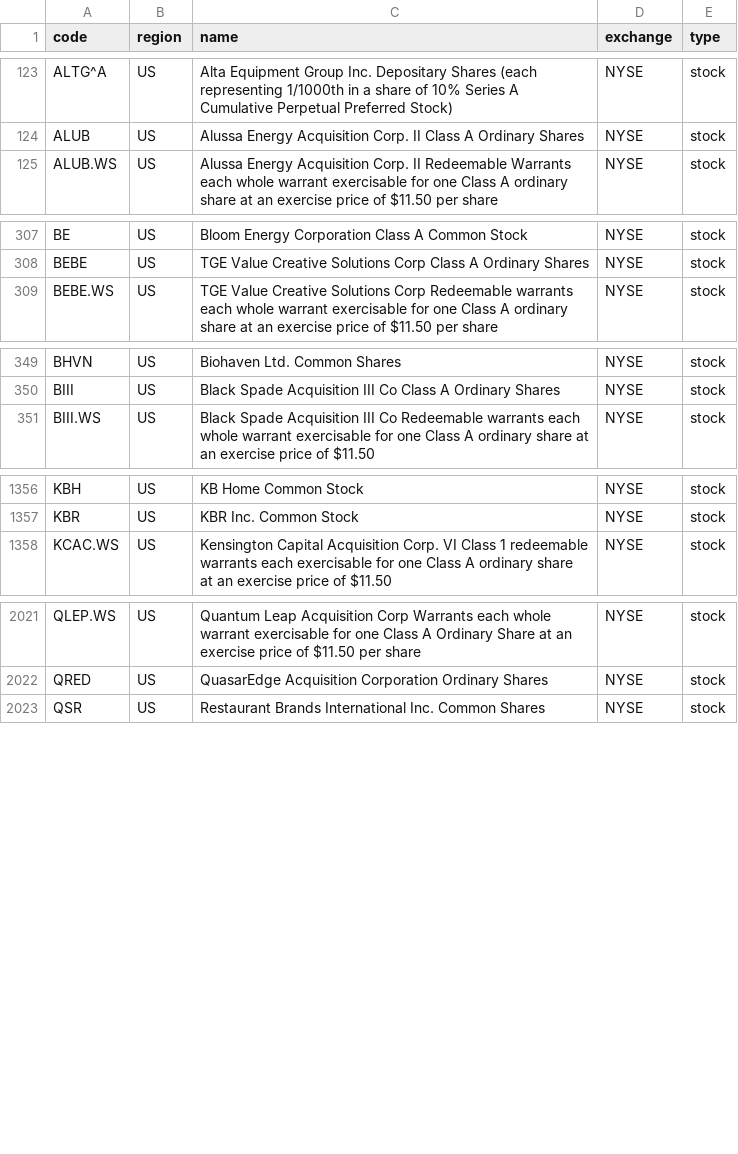
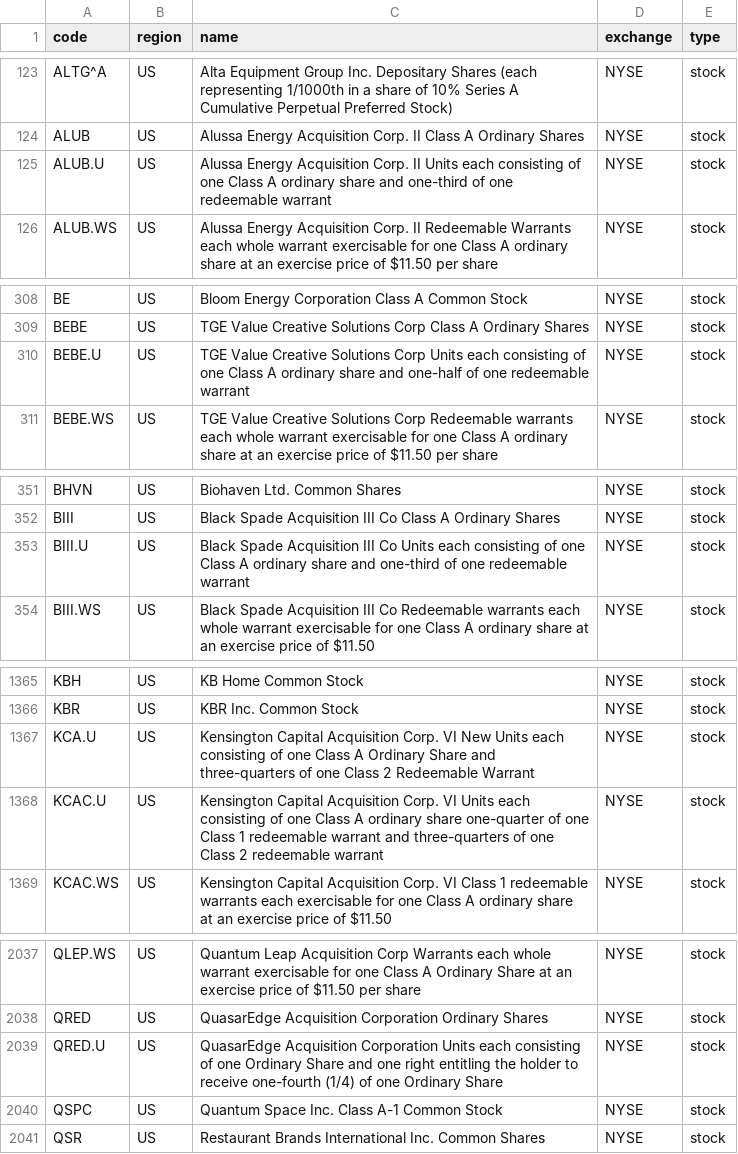
Before and after one commit to irachex/open-stock-data, a CSV file: symbols/NYSE.csv, drawn as a sheet; only a part is shown, gaps mark what is left out; the diff covers the shown part only.

```diff
--- a/symbols/NYSE.csv
+++ b/symbols/NYSE.csv
@@ -124,2 +124,3 @@ ALTG^A,US,Alta Equipment Group Inc. Depositary Shares (each representing 1/1000t
 ALUB,US,Alussa Energy Acquisition Corp. II Class A Ordinary Shares,NYSE,stock
+ALUB.U,US,Alussa Energy Acquisition Corp. II Units each consisting of one Class A ordinary share and one-third of one redeemable warrant,NYSE,stock
 ALUB.WS,US,Alussa Energy Acquisition Corp. II Redeemable Warrants each whole warrant exercisable for one Class A ordinary share at an exercise price of $11.50 per share,NYSE,stock
@@ -308,2 +309,3 @@ BE,US,Bloom Energy Corporation Class A Common Stock,NYSE,stock
 BEBE,US,TGE Value Creative Solutions Corp Class A Ordinary Shares,NYSE,stock
+BEBE.U,US,TGE Value Creative Solutions Corp Units each consisting of one Class A ordinary share and one-half of one redeemable warrant,NYSE,stock
 BEBE.WS,US,TGE Value Creative Solutions Corp Redeemable warrants each whole warrant exercisable for one Class A ordinary share at an exercise price of $11.50 per share,NYSE,stock
@@ -350,2 +352,3 @@ BHVN,US,Biohaven Ltd. Common Shares,NYSE,stock
 BIII,US,Black Spade Acquisition III Co Class A Ordinary Shares,NYSE,stock
+BIII.U,US,Black Spade Acquisition III Co Units each consisting of one Class A ordinary share and one-third of one redeemable warrant,NYSE,stock
 BIII.WS,US,Black Spade Acquisition III Co Redeemable warrants each whole warrant exercisable for one Class A ordinary share at an exercise price of $11.50,NYSE,stock
@@ -1357,2 +1366,4 @@ KBH,US,KB Home Common Stock,NYSE,stock
 KBR,US,KBR Inc. Common Stock,NYSE,stock
+KCA.U,US,Kensington Capital Acquisition Corp. VI New Units each consisting of one Class A Ordinary Share and three-quarters of one Class 2 Redeemable Warrant,NYSE,stock
+KCAC.U,US,Kensington Capital Acquisition Corp. VI Units each consisting of one Class A ordinary share one-quarter of one Class 1 redeemable warrant and three-quarters of one Class 2 redeemable warrant,NYSE,stock
 KCAC.WS,US,Kensington Capital Acquisition Corp. VI Class 1 redeemable warrants each exercisable for one Class A ordinary share at an exercise price of $11.50,NYSE,stock
@@ -2022,2 +2038,4 @@ QLEP.WS,US,Quantum Leap Acquisition Corp Warrants each whole warrant exercisable
 QRED,US,QuasarEdge Acquisition Corporation Ordinary Shares,NYSE,stock
+QRED.U,US,QuasarEdge Acquisition Corporation Units each consisting of one Ordinary Share and one right entitling the holder to receive one-fourth (1/4) of one Ordinary Share,NYSE,stock
+QSPC,US,Quantum Space Inc. Class A-1 Common Stock,NYSE,stock
 QSR,US,Restaurant Brands International Inc. Common Shares,NYSE,stock
```
Also changed, not shown: 14 added rows elsewhere in this file, symbols/AMEX.csv, symbols/HKEX.csv, 4 other files.
